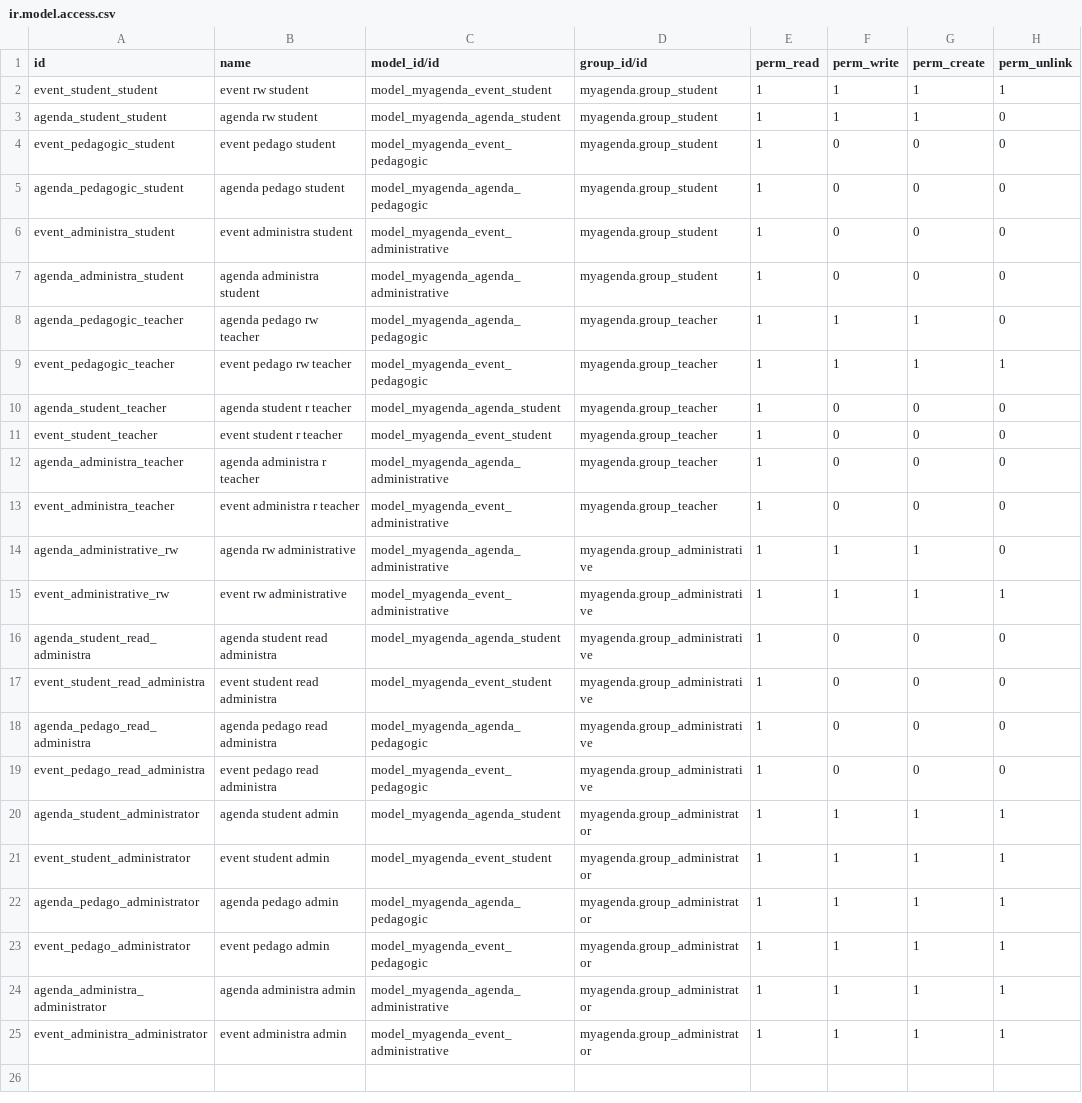
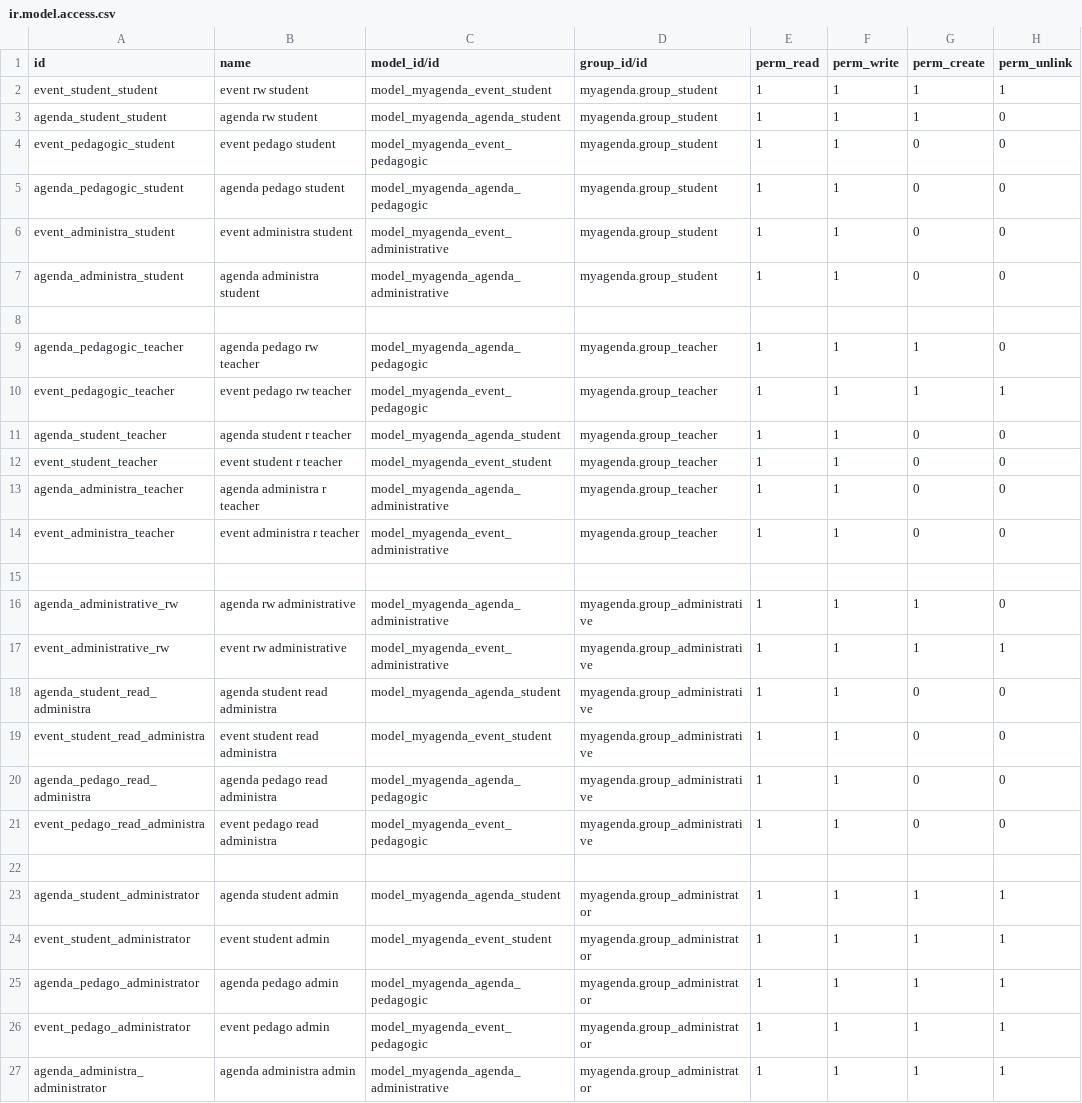
Before and after one commit to anastouda12/odoo-module-agenda, a CSV file: myagenda/security/ir.model.access.csv, drawn as a sheet; only a part is shown; the shorter side is filled out with more unchanged rows.

```diff
--- a/myagenda/security/ir.model.access.csv
+++ b/myagenda/security/ir.model.access.csv
@@ -3,18 +3,21 @@ event_student_student,event rw student,model_myagenda_event_student,myagenda.gro
 agenda_student_student,agenda rw student,model_myagenda_agenda_student,myagenda.group_student,1,1,1,0
-event_pedagogic_student,event pedago student,model_myagenda_event_pedagogic,myagenda.group_student,1,0,0,0
-agenda_pedagogic_student,agenda pedago student,model_myagenda_agenda_pedagogic,myagenda.group_student,1,0,0,0
-event_administra_student,event administra student,model_myagenda_event_administrative,myagenda.group_student,1,0,0,0
-agenda_administra_student,agenda administra student,model_myagenda_agenda_administrative,myagenda.group_student,1,0,0,0
+event_pedagogic_student,event pedago student,model_myagenda_event_pedagogic,myagenda.group_student,1,1,0,0
+agenda_pedagogic_student,agenda pedago student,model_myagenda_agenda_pedagogic,myagenda.group_student,1,1,0,0
+event_administra_student,event administra student,model_myagenda_event_administrative,myagenda.group_student,1,1,0,0
+agenda_administra_student,agenda administra student,model_myagenda_agenda_administrative,myagenda.group_student,1,1,0,0
+
 agenda_pedagogic_teacher,agenda pedago rw teacher,model_myagenda_agenda_pedagogic,myagenda.group_teacher,1,1,1,0
 event_pedagogic_teacher,event pedago rw teacher,model_myagenda_event_pedagogic,myagenda.group_teacher,1,1,1,1
-agenda_student_teacher,agenda student r teacher,model_myagenda_agenda_student,myagenda.group_teacher,1,0,0,0
-event_student_teacher,event student r teacher,model_myagenda_event_student,myagenda.group_teacher,1,0,0,0
-agenda_administra_teacher,agenda administra r teacher,model_myagenda_agenda_administrative,myagenda.group_teacher,1,0,0,0
-event_administra_teacher,event administra r teacher,model_myagenda_event_administrative,myagenda.group_teacher,1,0,0,0
+agenda_student_teacher,agenda student r teacher,model_myagenda_agenda_student,myagenda.group_teacher,1,1,0,0
+event_student_teacher,event student r teacher,model_myagenda_event_student,myagenda.group_teacher,1,1,0,0
+agenda_administra_teacher,agenda administra r teacher,model_myagenda_agenda_administrative,myagenda.group_teacher,1,1,0,0
+event_administra_teacher,event administra r teacher,model_myagenda_event_administrative,myagenda.group_teacher,1,1,0,0
+
 agenda_administrative_rw,agenda rw administrative,model_myagenda_agenda_administrative,myagenda.group_administrative,1,1,1,0
 event_administrative_rw,event rw administrative,model_myagenda_event_administrative,myagenda.group_administrative,1,1,1,1
-agenda_student_read_administra,agenda student read administra,model_myagenda_agenda_student,myagenda.group_administrative,1,0,0,0
-event_student_read_administra,event student read administra,model_myagenda_event_student,myagenda.group_administrative,1,0,0,0
-agenda_pedago_read_administra,agenda pedago read administra,model_myagenda_agenda_pedagogic,myagenda.group_administrative,1,0,0,0
-event_pedago_read_administra,event pedago read administra,model_myagenda_event_pedagogic,myagenda.group_administrative,1,0,0,0
+agenda_student_read_administra,agenda student read administra,model_myagenda_agenda_student,myagenda.group_administrative,1,1,0,0
+event_student_read_administra,event student read administra,model_myagenda_event_student,myagenda.group_administrative,1,1,0,0
+agenda_pedago_read_administra,agenda pedago read administra,model_myagenda_agenda_pedagogic,myagenda.group_administrative,1,1,0,0
+event_pedago_read_administra,event pedago read administra,model_myagenda_event_pedagogic,myagenda.group_administrative,1,1,0,0
+
 agenda_student_administrator,agenda student admin,model_myagenda_agenda_student,myagenda.group_administrator,1,1,1,1
```
Also changed, not shown: 3 other files.
